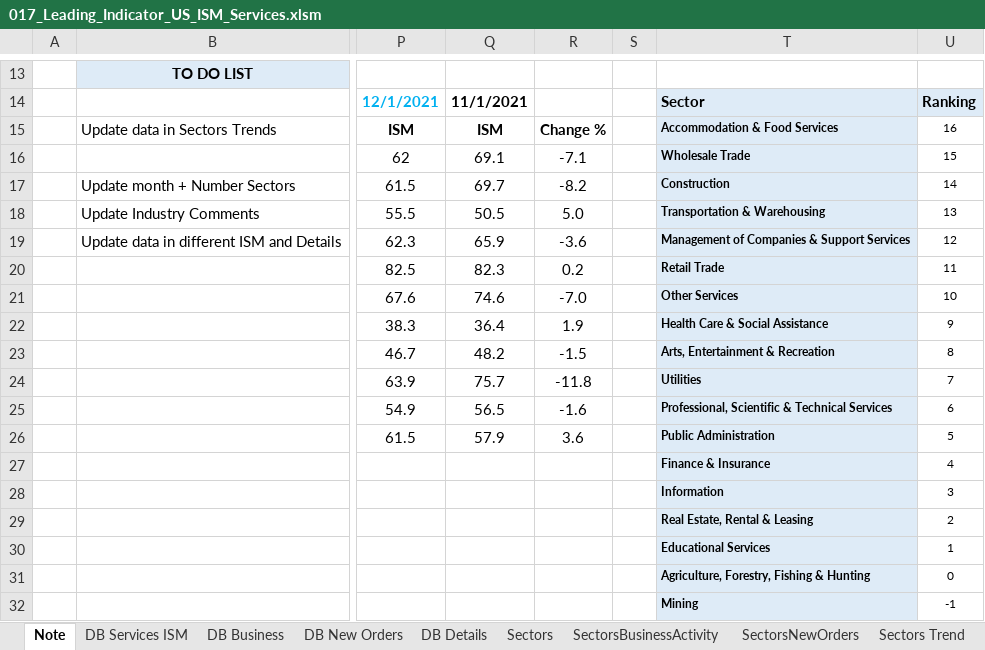
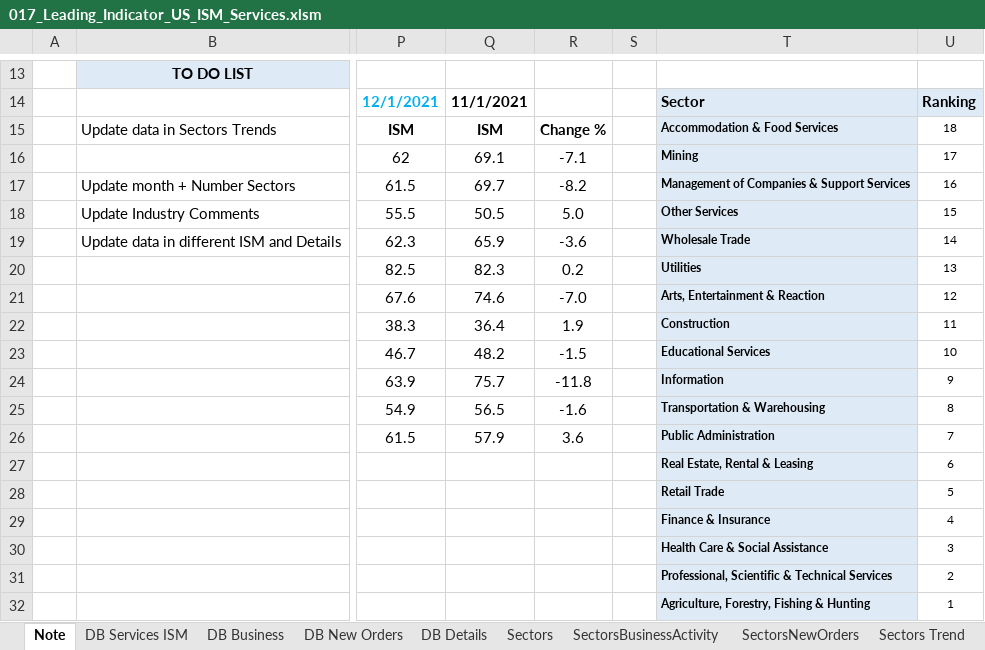
Before and after one commit to markjm5/portfoliomanagement, an Excel workbook: trading_excel_files/03_Leading_Indicators/017_Leading_Indicator_US_ISM_Services.xlsm, sheet Note, drawn as a sheet; only a part is shown, gaps mark what is left out; values as stored, in another font and other column widths than the file's, no borders; charts and pictures and conditional formats not drawn; removed rows and columns are numbered as before the commit, all else as after; rows hold the shown columns only; the diff names each change by its address in the sheet, - before the commit and + after, or states it on an @@ line.

Commit message:
017 updated summary page in excel

```diff
--- a/trading_excel_files/03_Leading_Indicators/017_Leading_Indicator_US_ISM_Services.xlsm (sheet Note)
+++ b/trading_excel_files/03_Leading_Indicators/017_Leading_Indicator_US_ISM_Services.xlsm (sheet Note)
-U15: 16
+U15: 18
-T16: Wholesale Trade
+T16: Mining
-U16: 15
+U16: 17
-T17: Construction
+T17: Management of Companies & Support Services
-U17: 14
+U17: 16
-T18: Transportation & Warehousing
+T18: Other Services
-U18: 13
+U18: 15
-T19: Management of Companies & Support Services
+T19: Wholesale Trade
-U19: 12
+U19: 14
-T20: Retail Trade
+T20: Utilities
-U20: 11
+U20: 13
-T21: Other Services
+T21: Arts, Entertainment & Reaction
-U21: 10
+U21: 12
-T22: Health Care & Social Assistance
+T22: Construction
-U22: 9
+U22: 11
-T23: Arts, Entertainment & Recreation
+T23: Educational Services
-U23: 8
+U23: 10
-T24: Utilities
+T24: Information
-U24: 7
+U24: 9
-T25: Professional, Scientific & Technical Services
+T25: Transportation & Warehousing
-U25: 6
+U25: 8
-U26: 5
+U26: 7
+row 27:  |  |  |  |  |  | Real Estate, Rental & Leasing | 6
+row 28:  |  |  |  |  |  | Retail Trade | 5
-T30: Information
+T30: Health Care & Social Assistance
-T31: Real Estate, Rental & Leasing
+T31: Professional, Scientific & Technical Services
-T32: Educational Services
+T32: Agriculture, Forestry, Fishing & Hunting
-row 31:  |  |  |  |  |  | Agriculture, Forestry, Fishing & Hunting | 0
-row 32:  |  |  |  |  |  | Mining | -1
```
Also changed, not shown: sheet Industry Comments, charts or pictures, 1 other file.
